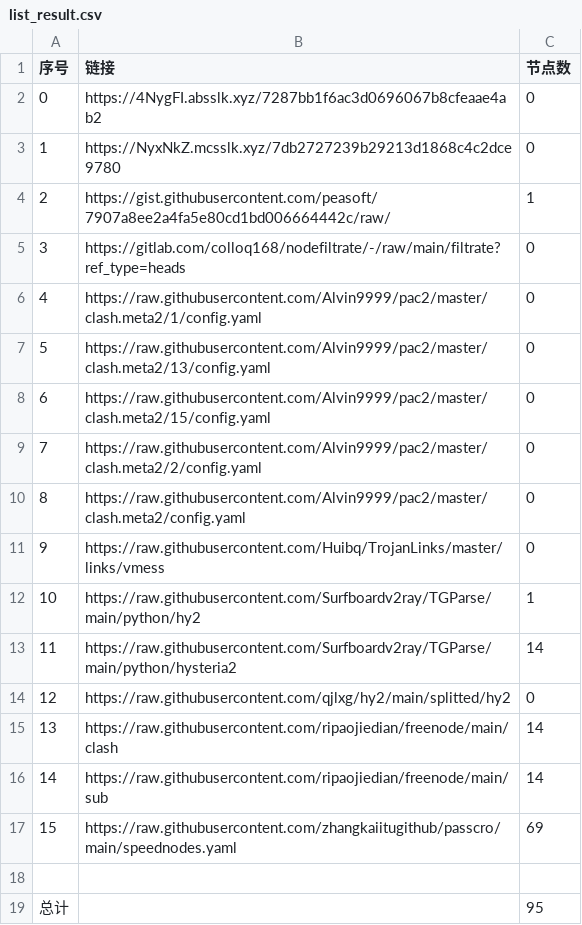
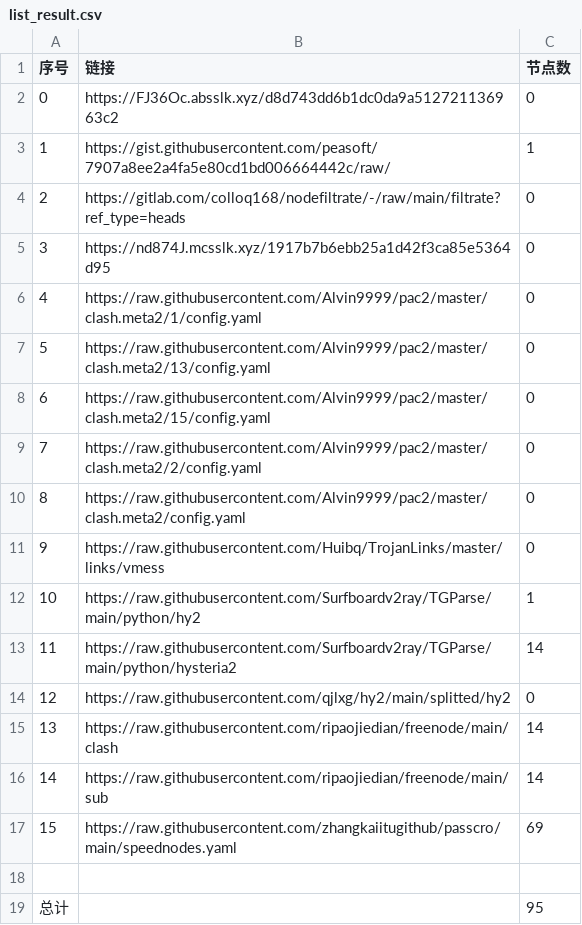
Before and after one commit to BiliRumble/NoMoreRules, a CSV file: list_result.csv, drawn as a sheet; removed rows and columns are numbered as before the commit, all else as after; the diff names each change by its address in the sheet, - before the commit and + after, or states it on an @@ line.

```diff
--- a/list_result.csv
+++ b/list_result.csv
-B2 (链接): https://4NygFI.absslk.xyz/7287bb1f6ac3d0696067b8cfeaae4ab2
+B2 (链接): https://FJ36Oc.absslk.xyz/d8d743dd6b1dc0da9a512721136963c2
-row 3: 1 | https://NyxNkZ.mcsslk.xyz/7db2727239b29213d1868c4c2dce9780 | 0
@@ column A (序号) renumbered between rows 3 and 4 @@
+row 5: 3 | https://nd874J.mcsslk.xyz/1917b7b6ebb25a1d42f3ca85e5364d95 | 0
```
Also changed, not shown: 2 other files.
